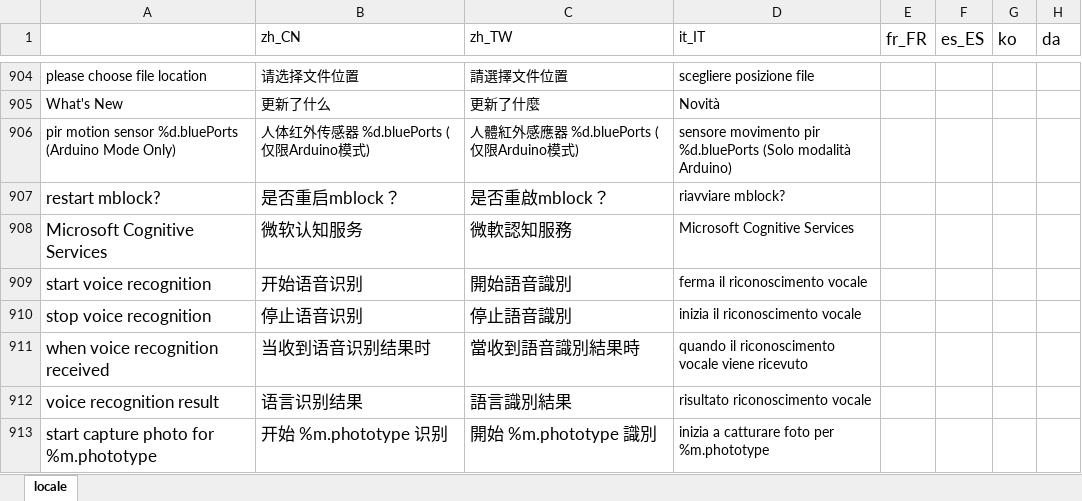
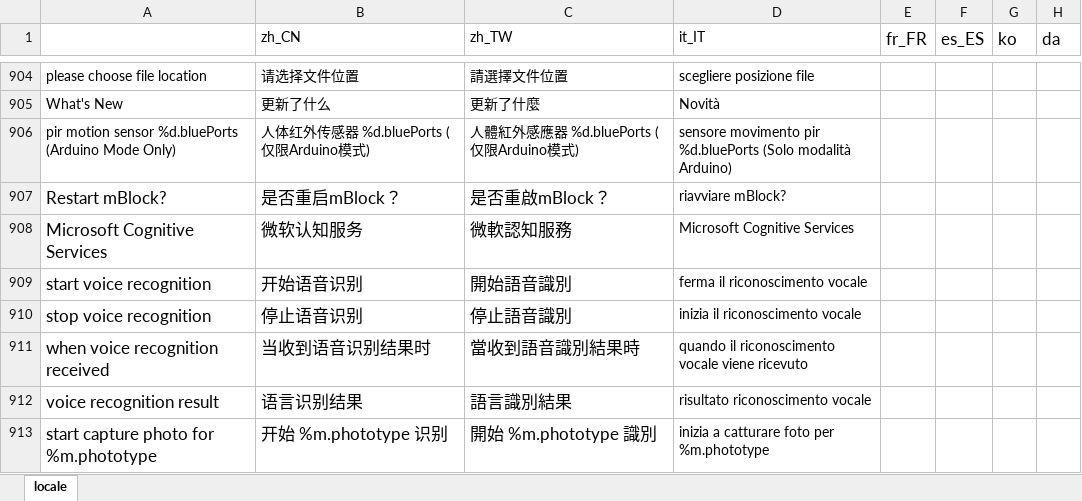
Before and after one commit to Makeblock-official/mBlock, an Excel workbook: src/locale/locale.xlsx, sheet locale, drawn as a sheet; only a part is shown, gaps mark what is left out; values as stored, in another font and other column widths than the file's, no borders; the diff names each change by its address in the sheet, - before the commit and + after, or states it on an @@ line.

Commit message:
更正提示 restart mblock为Restart mBlock

```diff
--- a/src/locale/locale.xlsx (sheet locale)
+++ b/src/locale/locale.xlsx (sheet locale)
-A907: restart mblock?
+A907: Restart mBlock?
-B907 (zh_CN): 是否重启mblock？
+B907 (zh_CN): 是否重启mBlock？
-C907 (zh_TW): 是否重啟mblock？
+C907 (zh_TW): 是否重啟mBlock？
-D907 (it_IT): riavviare mblock?
+D907 (it_IT): riavviare mBlock?
```
Also changed, not shown: 1 other file.
